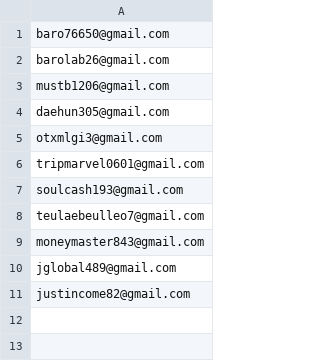
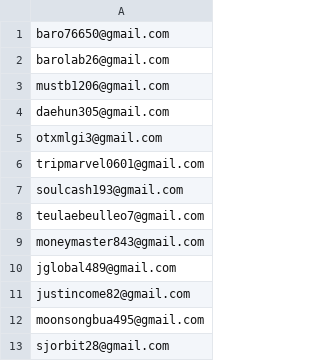
Before and after one commit to barolab26/barolab, a CSV file: apps/qa/barolab-testers-14.csv, drawn as a sheet; the diff names each change by its address in the sheet, - before the commit and + after, or states it on an @@ line.

Commit message:
chore(apps): add 2 testers (13 saved, 11 accepted in Play Console lists)

```diff
--- a/apps/qa/barolab-testers-14.csv
+++ b/apps/qa/barolab-testers-14.csv
+row 12: moonsongbua495@gmail.com
+row 13: sjorbit28@gmail.com
```
Also changed, not shown: 3 other files.
